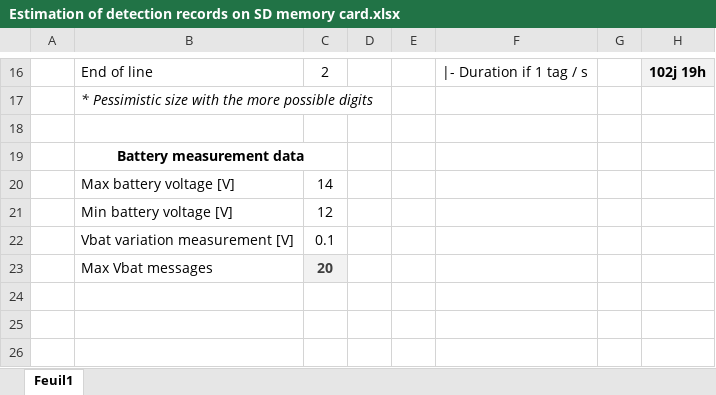
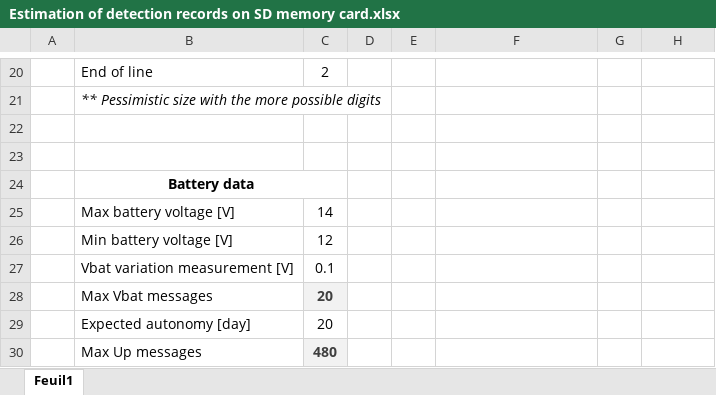
Before and after one commit to Julien-768/rfid-m0-wiki, an Excel workbook: docs/assets/images/User_description/Estimation of detection records on SD memory card.xlsx, sheet Feuil1, drawn as a sheet; only a part is shown, gaps mark what is left out; values as stored, in another font and other column widths than the file's, no borders; addresses are those after the commit; the diff covers the shown part only; the diff names each change by its address in the sheet, - before the commit and + after, or states it on an @@ line.

Commit message:
Update estimation of possible detection (memory) with new messages size (add uid, type and up)

```diff
--- a/docs/assets/images/User_description/Estimation of detection records on SD memory card.xlsx (sheet Feuil1)
+++ b/docs/assets/images/User_description/Estimation of detection records on SD memory card.xlsx (sheet Feuil1)
-F20: |- Duration if 1 tag / s
+F20: (empty)
-H20: 102j 19h
+H20: (empty)
-H20 fill: #F2F2F2
+H20 fill: none
-B21: * Pessimistic size…
+B21: ** Pessimistic size…
+row 23: (empty)
-B24: Battery measurement data
+B24: Battery data
+row 29:  | Expected autonomy [day] | 20
+row 30:  | Max Up messages | 480
```
Also changed, not shown: 13 added rows, 9 removed rows, 7 edited cells and cell formats elsewhere in this sheet, formulas that keep their value, 1 other file.
